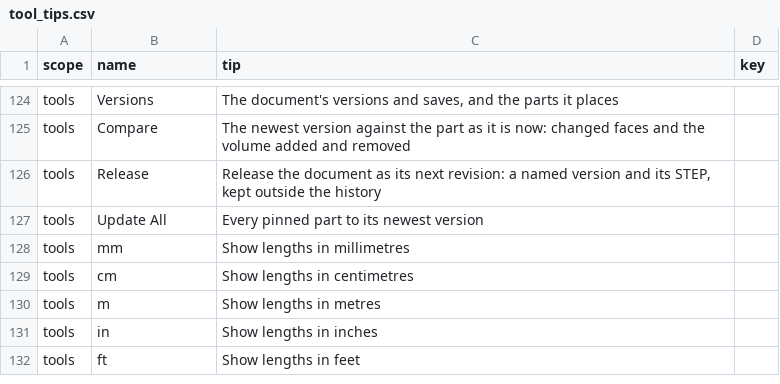
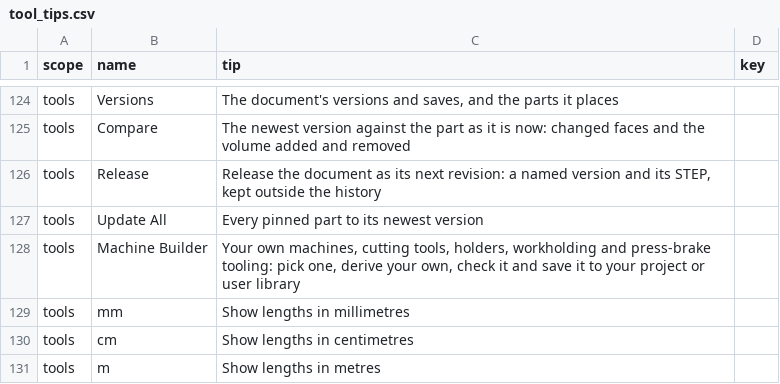
Before and after one commit to David-Bascom05/forgeCAD, a CSV file: interface/forge-render/data/tool_tips.csv, drawn as a sheet; only a part is shown, gaps mark what is left out; the shorter side is filled out with more unchanged rows; the diff names each change by its address in the sheet, - before the commit and + after, or states it on an @@ line.

```diff
--- a/interface/forge-render/data/tool_tips.csv
+++ b/interface/forge-render/data/tool_tips.csv
+row 128: tools | Machine Builder | Your own machines, cutting tools, holders, workholding and press-brake tooling: pick one, derive your own, check it and save it to your project or user library
```
